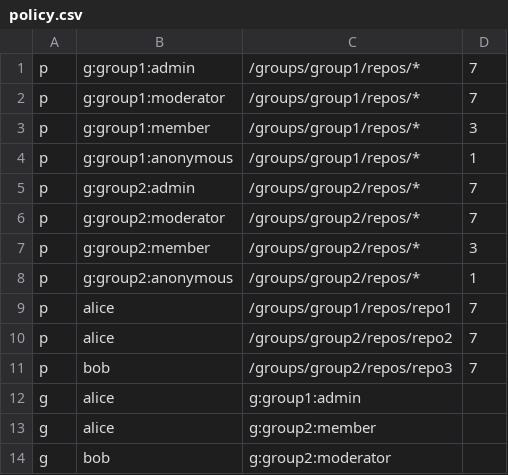
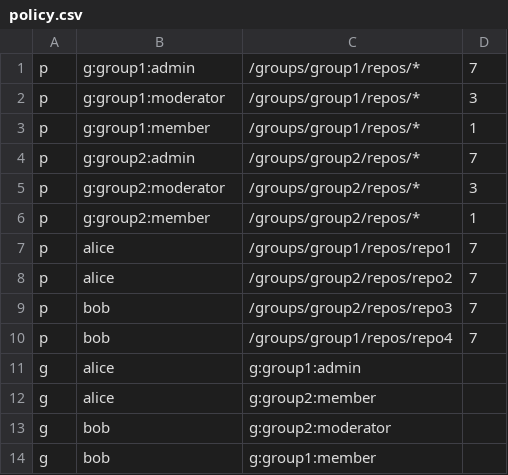
Before and after one commit to vanhtuan0409/casbin-rbac, a CSV file: policy.csv, drawn as a sheet.

```diff
--- a/policy.csv
+++ b/policy.csv
@@ -1,9 +1,7 @@
 p, g:group1:admin, /groups/group1/repos/*, 7
-p, g:group1:moderator, /groups/group1/repos/*, 7
-p, g:group1:member, /groups/group1/repos/*, 3
-p, g:group1:anonymous, /groups/group1/repos/*, 1
+p, g:group1:moderator, /groups/group1/repos/*, 3
+p, g:group1:member, /groups/group1/repos/*, 1
 p, g:group2:admin, /groups/group2/repos/*, 7
-p, g:group2:moderator, /groups/group2/repos/*, 7
-p, g:group2:member, /groups/group2/repos/*, 3
-p, g:group2:anonymous, /groups/group2/repos/*, 1
+p, g:group2:moderator, /groups/group2/repos/*, 3
+p, g:group2:member, /groups/group2/repos/*, 1
 p, alice, /groups/group1/repos/repo1, 7
@@ -11,2 +9,3 @@ p, alice, /groups/group2/repos/repo2, 7
 p, bob, /groups/group2/repos/repo3, 7
+p, bob, /groups/group1/repos/repo4, 7
 g, alice, g:group1:admin
@@ -14 +13,2 @@ g, alice, g:group2:member
 g, bob, g:group2:moderator
+g, bob, g:group1:member
```
Also changed, not shown: 3 other files.
